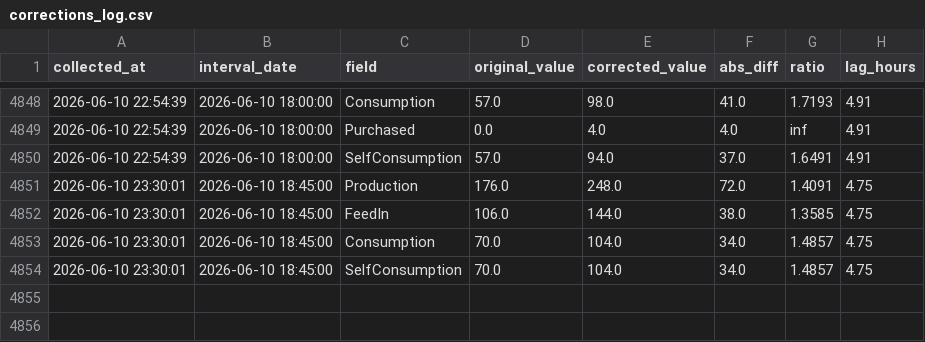
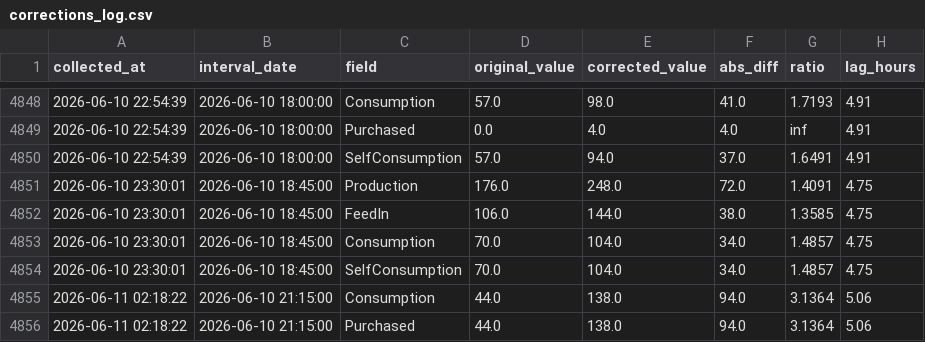
Before and after one commit to allison-dzubak/solar-data, a CSV file: corrections_log.csv, drawn as a sheet; only a part is shown, gaps mark what is left out.

```diff
--- a/corrections_log.csv
+++ b/corrections_log.csv
@@ -4854 +4854,3 @@ collected_at,interval_date,field,original_value,corrected_value,abs_diff,ratio,l
 2026-06-10 23:30:01,2026-06-10 18:45:00,SelfConsumption,70.0,104.0,34.0,1.4857,4.75
+2026-06-11 02:18:22,2026-06-10 21:15:00,Consumption,44.0,138.0,94.0,3.1364,5.06
+2026-06-11 02:18:22,2026-06-10 21:15:00,Purchased,44.0,138.0,94.0,3.1364,5.06
```
Also changed, not shown: 1 other file.
